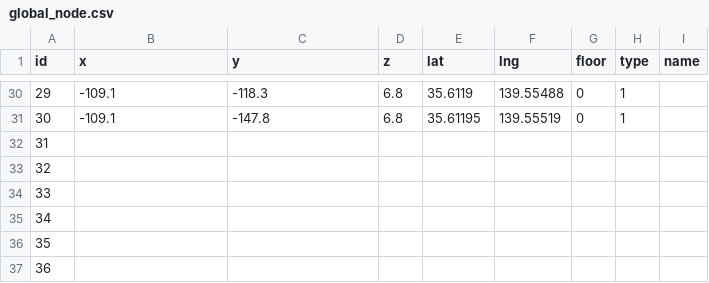
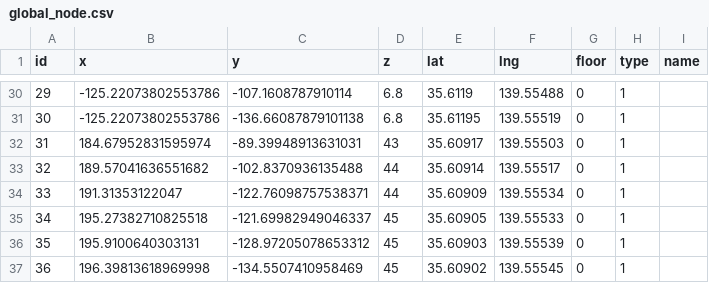
Before and after one commit to SenARMap/SenARMapProject_2026, a CSV file: data/global_node.csv, drawn as a sheet; only a part is shown, gaps mark what is left out; the diff covers the shown part only.

```diff
--- a/data/global_node.csv
+++ b/data/global_node.csv
@@ -30,8 +30,8 @@ id,x,y,z,lat,lng,floor,type,name
-29,-109.1,-118.3,6.8,35.6119,139.55488,0,1,
-30,-109.1,-147.8,6.8,35.61195,139.55519,0,1,
-31,,,,,,,,
-32,,,,,,,,
-33,,,,,,,,
-34,,,,,,,,
-35,,,,,,,,
-36,,,,,,,,
+29,-125.22073802553786,-107.1608787910114,6.8,35.6119,139.55488,0,1,
+30,-125.22073802553786,-136.66087879101138,6.8,35.61195,139.55519,0,1,
+31,184.67952831595974,-89.39948913631031,43,35.60917,139.55503,0,1,
+32,189.57041636551682,-102.8370936135488,44,35.60914,139.55517,0,1,
+33,191.31353122047,-122.76098757538371,44,35.60909,139.55534,0,1,
+34,195.27382710825518,-121.69982949046337,45,35.60905,139.55533,0,1,
+35,195.9100640303131,-128.97205078653312,45,35.60903,139.55539,0,1,
+36,196.39813618969998,-134.5507410958469,45,35.60902,139.55545,0,1,
```
Also changed, not shown: 99 edited cells elsewhere in this file.
